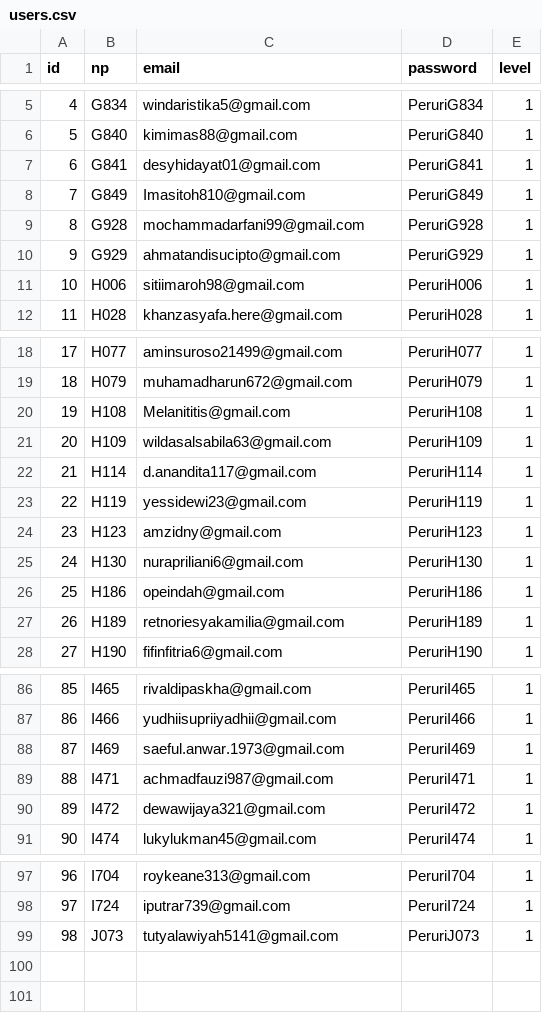
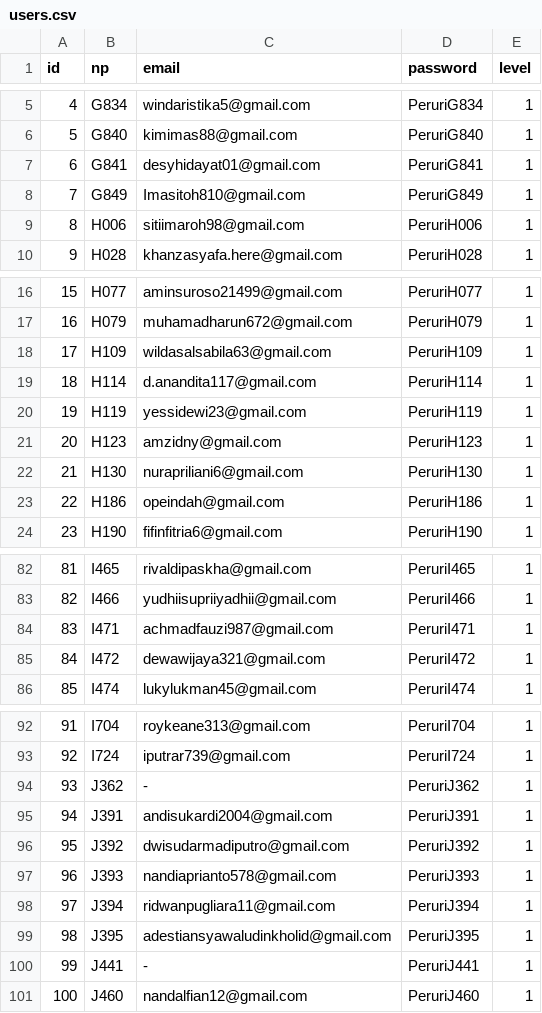
Before and after one commit to vixia05/Sirine-Remake, a CSV file: database/csv/users.csv, drawn as a sheet; only a part is shown, gaps mark what is left out; removed rows and columns are numbered as before the commit, all else as after; the diff covers the shown part only; the diff names each change by its address in the sheet, - before the commit and + after, or states it on an @@ line.

```diff
--- a/database/csv/users.csv
+++ b/database/csv/users.csv
-row 9: 8 | G928 | mochammadarfani99@gmail.com | PeruriG928 | 1
-row 10: 9 | G929 | ahmatandisucipto@gmail.com | PeruriG929 | 1
@@ column A (id) renumbered between rows 9 and 93 @@
-row 20: 19 | H108 | Melanititis@gmail.com | PeruriH108 | 1
-row 27: 26 | H189 | retnoriesyakamilia@gmail.com | PeruriH189 | 1
-row 88: 87 | I469 | saeful.anwar.1973@gmail.com | PeruriI469 | 1
-row 99: 98 | J073 | tutyalawiyah5141@gmail.com | PeruriJ073 | 1
+row 94: 93 | J362 | - | PeruriJ362 | 1
+row 95: 94 | J391 | andisukardi2004@gmail.com | PeruriJ391 | 1
+row 96: 95 | J392 | dwisudarmadiputro@gmail.com | PeruriJ392 | 1
+row 97: 96 | J393 | nandiaprianto578@gmail.com | PeruriJ393 | 1
+row 98: 97 | J394 | ridwanpugliara11@gmail.com | PeruriJ394 | 1
+row 99: 98 | J395 | adestiansyawaludinkholid@gmail.com | PeruriJ395 | 1
+row 100: 99 | J441 | - | PeruriJ441 | 1
+row 101: 100 | J460 | nandalfian12@gmail.com | PeruriJ460 | 1
```
Also changed, not shown: 1 edited cell elsewhere in this file, database/csv/workstation.csv, 12 other files.
